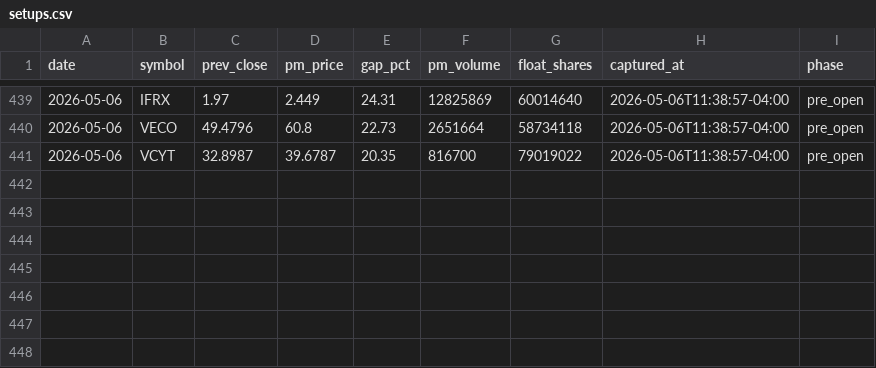
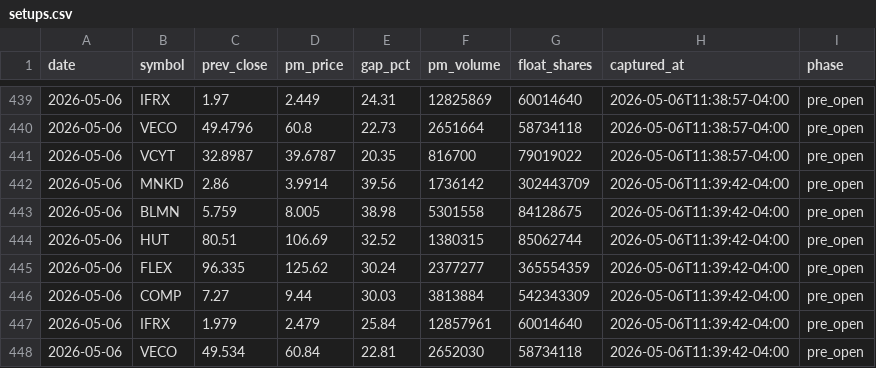
Before and after one commit to emart-ai/dailytrade, a CSV file: data/setups.csv, drawn as a sheet; only a part is shown, gaps mark what is left out; the diff names each change by its address in the sheet, - before the commit and + after, or states it on an @@ line.

Commit message:
scan: 2026-05-06T15:39Z

```diff
--- a/data/setups.csv
+++ b/data/setups.csv
+row 442: 2026-05-06 | MNKD | 2.86 | 3.9914 | 39.56 | 1736142 | 302443709 | 2026-05-06T11:39:42-04:00 | pre_open
+row 443: 2026-05-06 | BLMN | 5.759 | 8.005 | 38.98 | 5301558 | 84128675 | 2026-05-06T11:39:42-04:00 | pre_open
+row 444: 2026-05-06 | HUT | 80.51 | 106.69 | 32.52 | 1380315 | 85062744 | 2026-05-06T11:39:42-04:00 | pre_open
+row 445: 2026-05-06 | FLEX | 96.335 | 125.62 | 30.24 | 2377277 | 365554359 | 2026-05-06T11:39:42-04:00 | pre_open
+row 446: 2026-05-06 | COMP | 7.27 | 9.44 | 30.03 | 3813884 | 542343309 | 2026-05-06T11:39:42-04:00 | pre_open
+row 447: 2026-05-06 | IFRX | 1.979 | 2.479 | 25.84 | 12857961 | 60014640 | 2026-05-06T11:39:42-04:00 | pre_open
+row 448: 2026-05-06 | VECO | 49.534 | 60.84 | 22.81 | 2652030 | 58734118 | 2026-05-06T11:39:42-04:00 | pre_open
```
